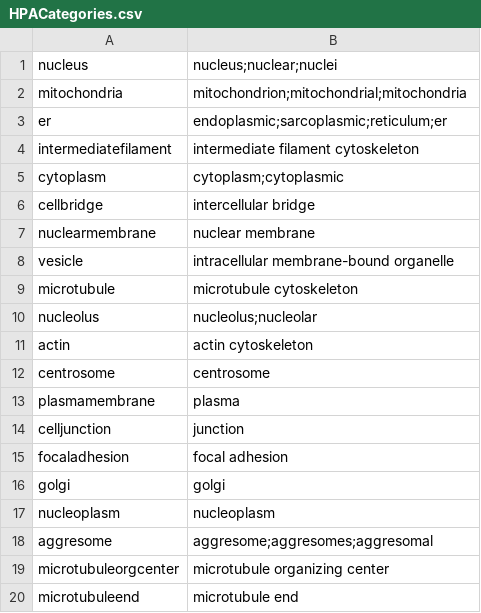
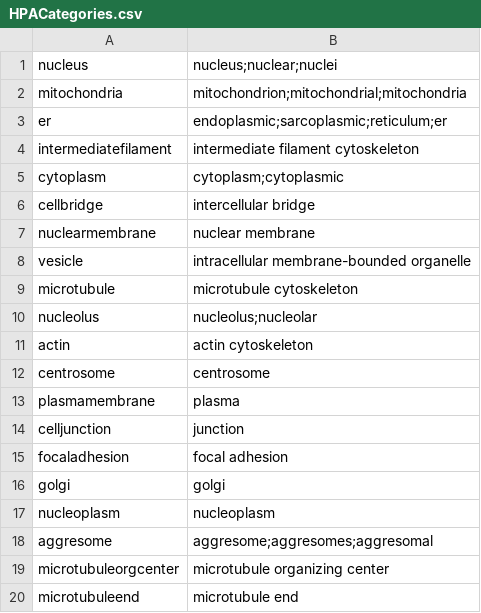
Before and after one commit to MoseleyBioinformaticsLab/GOcats, a CSV file: obocats/exampledata/HPACategories.csv, drawn as a sheet.

Commit message:
Updated all runscripts and data to work off of the newly updated HPA subcellular_location CSV and on the newly updated knowledgebase data.

```diff
--- a/obocats/exampledata/HPACategories.csv
+++ b/obocats/exampledata/HPACategories.csv
@@ -7,3 +7,3 @@ cellbridge,intercellular bridge
 nuclearmembrane,nuclear membrane
-vesicle,intracellular membrane-bound organelle
+vesicle,intracellular membrane-bounded organelle
 microtubule,microtubule cytoskeleton
```
Also changed, not shown: 5 other files.
